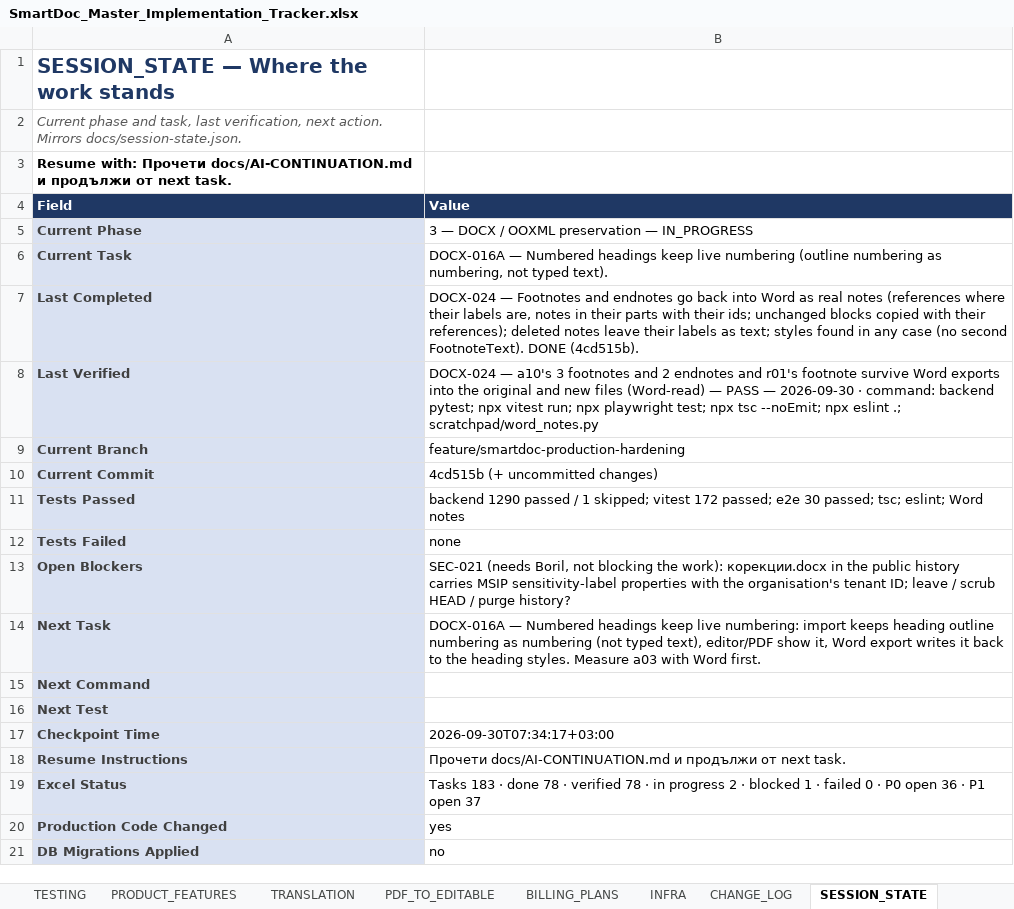
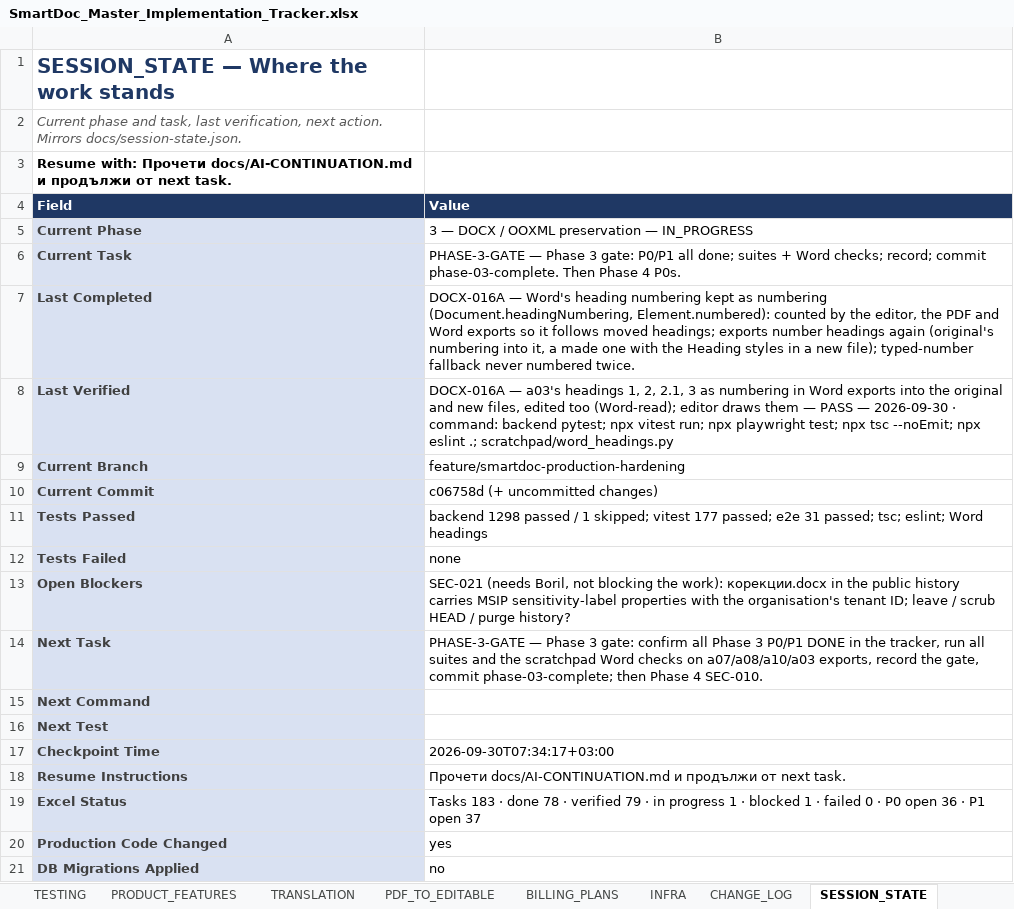
Before and after one commit to Drajeto07/claude, an Excel workbook: SmartDoc_Master_Implementation_Tracker.xlsx, sheet SESSION_STATE, drawn as a sheet; values as stored, in another font and other column widths than the file's, no borders; the diff names each change by its address in the sheet, - before the commit and + after, or states it on an @@ line.

```diff
--- a/SmartDoc_Master_Implementation_Tracker.xlsx (sheet SESSION_STATE)
+++ b/SmartDoc_Master_Implementation_Tracker.xlsx (sheet SESSION_STATE)
-B6 (Value): DOCX-016A — Numbered headings keep live numbering (outline numbering as numbering, not typed text).
+B6 (Value): PHASE-3-GATE — Phase 3 gate: P0/P1 all done; suites + Word checks; record; commit phase-03-complete. Then Phase 4 P0s.
-B7 (Value): DOCX-024 — Footnotes and endnotes go back into Word as real notes (references where their labels are, notes in their parts with their ids; unchanged blocks copied with their references); deleted notes leave their labels as text; styles found in any case (no second FootnoteText). DONE (4cd515b).
+B7 (Value): DOCX-016A — Word's heading numbering kept as numbering (Document.headingNumbering, Element.numbered): counted by the editor, the PDF and Word exports so it follows moved headings; exports number headings again (original's numbering into it, a made one with the Heading styles in a new file); typed-number fallback never numbered twice.
-B8 (Value): DOCX-024 — a10's 3 footnotes and 2 endnotes and r01's footnote survive Word exports into the original and new files (Word-read) — PASS — 2026-09-30 · command: backend pytest; npx vitest run; npx playwright test; npx tsc --noEmit; npx eslint .; scratchpad/word_notes.py
+B8 (Value): DOCX-016A — a03's headings 1, 2, 2.1, 3 as numbering in Word exports into the original and new files, edited too (Word-read); editor draws them — PASS — 2026-09-30 · command: backend pytest; npx vitest run; npx playwright test; npx tsc --noEmit; npx eslint .; scratchpad/word_headings.py
-B10 (Value): 4cd515b (+ uncommitted changes)
+B10 (Value): c06758d (+ uncommitted changes)
-B11 (Value): backend 1290 passed / 1 skipped; vitest 172 passed; e2e 30 passed; tsc; eslint; Word notes
+B11 (Value): backend 1298 passed / 1 skipped; vitest 177 passed; e2e 31 passed; tsc; eslint; Word headings
-B14 (Value): DOCX-016A — Numbered headings keep live numbering: import keeps heading outline numbering as numbering (not typed text), editor/PDF show it, Word export writes it back to the heading styles. Measure a03 with Word first.
+B14 (Value): PHASE-3-GATE — Phase 3 gate: confirm all Phase 3 P0/P1 DONE in the tracker, run all suites and the scratchpad Word checks on a07/a08/a10/a03 exports, record the gate, commit phase-03-complete; then Phase 4 SEC-010.
-B19 (Value): …· verified 78 · in progress 2 · blocked…
+B19 (Value): …· verified 79 · in progress 1 · blocked…
```
Also changed, not shown: sheet DASHBOARD, sheet CHANGE_LOG, sheet DOCX_OOXML, sheet MASTER, 28 other files.
